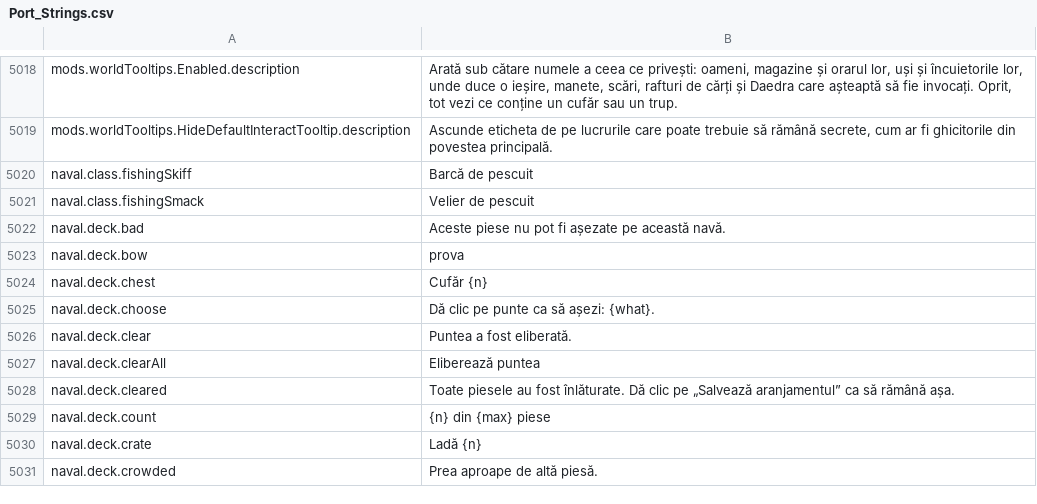
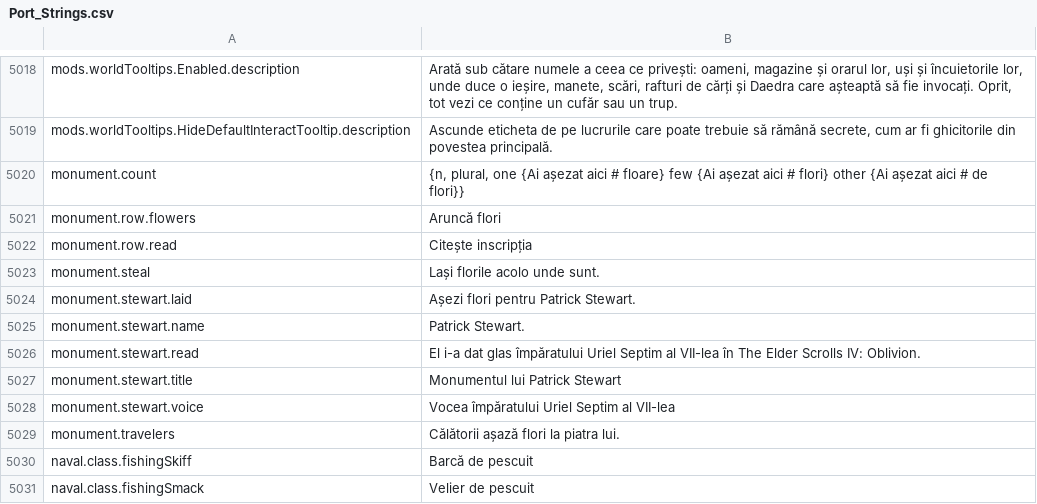
Before and after one commit to Lattymoy/daggerfall-js-source, a CSV file: locales/ro/Port_Strings.csv, drawn as a sheet; only a part is shown, gaps mark what is left out; the shorter side is filled out with more unchanged rows; the diff names each change by its address in the sheet, - before the commit and + after, or states it on an @@ line.

```diff
--- a/locales/ro/Port_Strings.csv
+++ b/locales/ro/Port_Strings.csv
+row 5020: monument.count | {n, plural, one {Ai așezat aici # floare} few {Ai așezat aici # flori} other {Ai așezat aici # de flori}}
+row 5021: monument.row.flowers | Aruncă flori
+row 5022: monument.row.read | Citește inscripția
+row 5023: monument.steal | Lași florile acolo unde sunt.
+row 5024: monument.stewart.laid | Așezi flori pentru Patrick Stewart.
+row 5025: monument.stewart.name | Patrick Stewart.
+row 5026: monument.stewart.read | El i-a dat glas împăratului Uriel Septim al VII-lea în The Elder Scrolls IV: Oblivion.
+row 5027: monument.stewart.title | Monumentul lui Patrick Stewart
+row 5028: monument.stewart.voice | Vocea împăratului Uriel Septim al VII-lea
+row 5029: monument.travelers | Călătorii așază flori la piatra lui.
```
Also changed, not shown: locales/bg/Port_Strings.csv, locales/cs/Port_Strings.csv, 45 other files.
